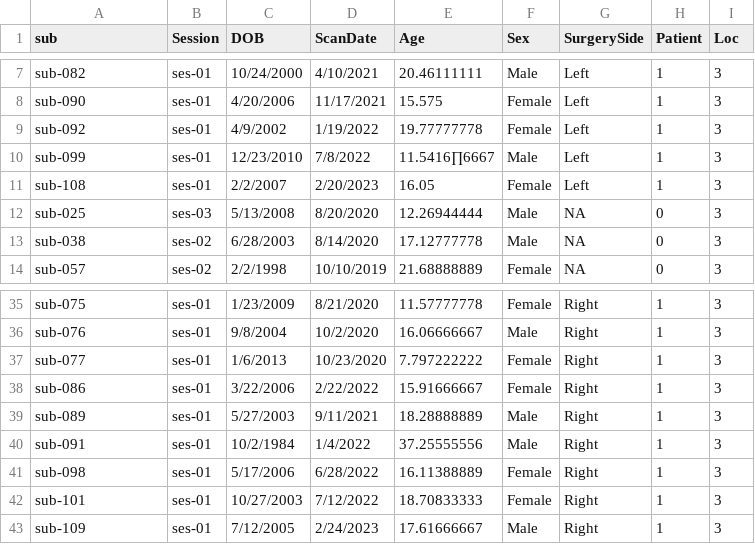
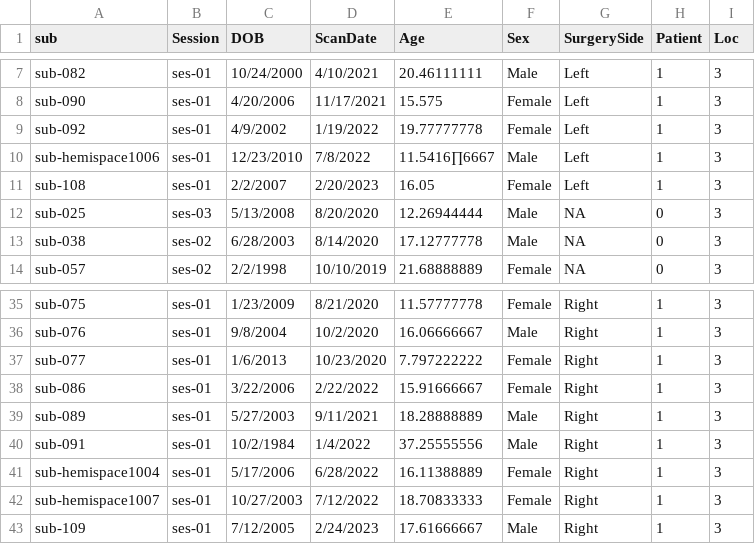
Before and after one commit to cnsimmons/ptoc, a CSV file: sub_info.csv, drawn as a sheet; only a part is shown, gaps mark what is left out.

Commit message:
Update sub_info.csv by changing sub 98, 99, 101 to their hemispace ID.

```diff
--- a/sub_info.csv
+++ b/sub_info.csv
@@ -9,3 +9,3 @@ sub-090,ses-01,4/20/2006,11/17/2021,15.575,Female,Left,1,3
 sub-092,ses-01,4/9/2002,1/19/2022,19.77777778,Female,Left,1,3
-sub-099,ses-01,12/23/2010,7/8/2022,11.5416∏6667,Male,Left,1,3
+sub-hemispace1006,ses-01,12/23/2010,7/8/2022,11.5416∏6667,Male,Left,1,3
 sub-108,ses-01,2/2/2007,2/20/2023,16.05,Female,Left,1,3
@@ -40,4 +40,4 @@ sub-089,ses-01,5/27/2003,9/11/2021,18.28888889,Male,Right,1,3
 sub-091,ses-01,10/2/1984,1/4/2022,37.25555556,Male,Right,1,3
-sub-098,ses-01,5/17/2006,6/28/2022,16.11388889,Female,Right,1,3
-sub-101,ses-01,10/27/2003,7/12/2022,18.70833333,Female,Right,1,3
+sub-hemispace1004,ses-01,5/17/2006,6/28/2022,16.11388889,Female,Right,1,3
+sub-hemispace1007,ses-01,10/27/2003,7/12/2022,18.70833333,Female,Right,1,3
 sub-109,ses-01,7/12/2005,2/24/2023,17.61666667,Male,Right,1,3
```
